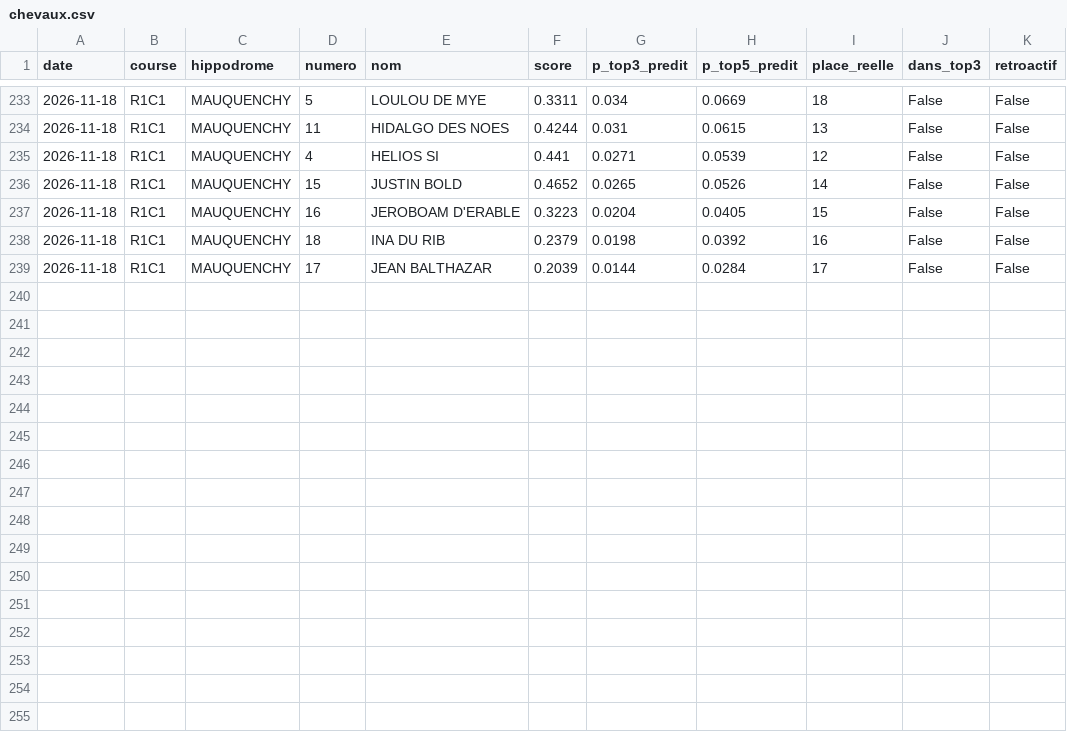
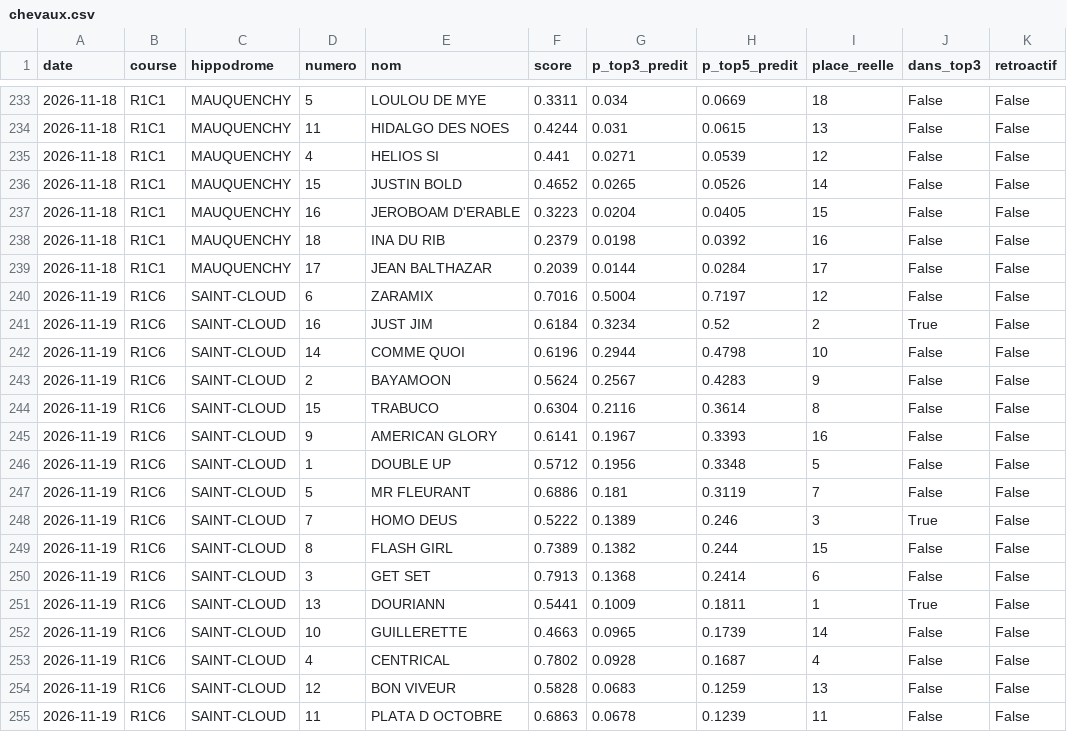
Before and after one commit to irrever/c-kdo-test, a CSV file: quinte/journal/chevaux.csv, drawn as a sheet; only a part is shown, gaps mark what is left out; the diff names each change by its address in the sheet, - before the commit and + after, or states it on an @@ line.

```diff
--- a/quinte/journal/chevaux.csv
+++ b/quinte/journal/chevaux.csv
+row 240: 2026-11-19 | R1C6 | SAINT-CLOUD | 6 | ZARAMIX | 0.7016 | 0.5004 | 0.7197 | 12 | False | False
+row 241: 2026-11-19 | R1C6 | SAINT-CLOUD | 16 | JUST JIM | 0.6184 | 0.3234 | 0.52 | 2 | True | False
+row 242: 2026-11-19 | R1C6 | SAINT-CLOUD | 14 | COMME QUOI | 0.6196 | 0.2944 | 0.4798 | 10 | False | False
+row 243: 2026-11-19 | R1C6 | SAINT-CLOUD | 2 | BAYAMOON | 0.5624 | 0.2567 | 0.4283 | 9 | False | False
+row 244: 2026-11-19 | R1C6 | SAINT-CLOUD | 15 | TRABUCO | 0.6304 | 0.2116 | 0.3614 | 8 | False | False
+row 245: 2026-11-19 | R1C6 | SAINT-CLOUD | 9 | AMERICAN GLORY | 0.6141 | 0.1967 | 0.3393 | 16 | False | False
+row 246: 2026-11-19 | R1C6 | SAINT-CLOUD | 1 | DOUBLE UP | 0.5712 | 0.1956 | 0.3348 | 5 | False | False
+row 247: 2026-11-19 | R1C6 | SAINT-CLOUD | 5 | MR FLEURANT | 0.6886 | 0.181 | 0.3119 | 7 | False | False
+row 248: 2026-11-19 | R1C6 | SAINT-CLOUD | 7 | HOMO DEUS | 0.5222 | 0.1389 | 0.246 | 3 | True | False
+row 249: 2026-11-19 | R1C6 | SAINT-CLOUD | 8 | FLASH GIRL | 0.7389 | 0.1382 | 0.244 | 15 | False | False
+row 250: 2026-11-19 | R1C6 | SAINT-CLOUD | 3 | GET SET | 0.7913 | 0.1368 | 0.2414 | 6 | False | False
+row 251: 2026-11-19 | R1C6 | SAINT-CLOUD | 13 | DOURIANN | 0.5441 | 0.1009 | 0.1811 | 1 | True | False
+row 252: 2026-11-19 | R1C6 | SAINT-CLOUD | 10 | GUILLERETTE | 0.4663 | 0.0965 | 0.1739 | 14 | False | False
+row 253: 2026-11-19 | R1C6 | SAINT-CLOUD | 4 | CENTRICAL | 0.7802 | 0.0928 | 0.1687 | 4 | False | False
+row 254: 2026-11-19 | R1C6 | SAINT-CLOUD | 12 | BON VIVEUR | 0.5828 | 0.0683 | 0.1259 | 13 | False | False
+row 255: 2026-11-19 | R1C6 | SAINT-CLOUD | 11 | PLATA D OCTOBRE | 0.6863 | 0.0678 | 0.1239 | 11 | False | False
```
Also changed, not shown: quinte/journal/bilan.csv, 4 other files.
